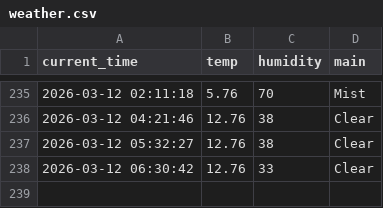
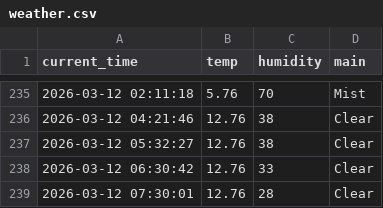
Before and after one commit to qkrrkdtj/weather_5m, a CSV file: weather.csv, drawn as a sheet; only a part is shown, gaps mark what is left out; the diff names each change by its address in the sheet, - before the commit and + after, or states it on an @@ line.

```diff
--- a/weather.csv
+++ b/weather.csv
+row 239: 2026-03-12 07:30:01 | 12.76 | 28 | Clear
```
